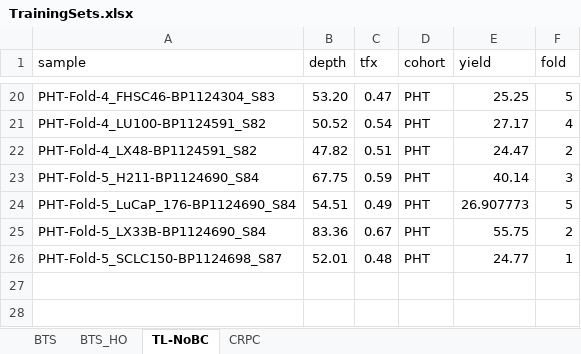
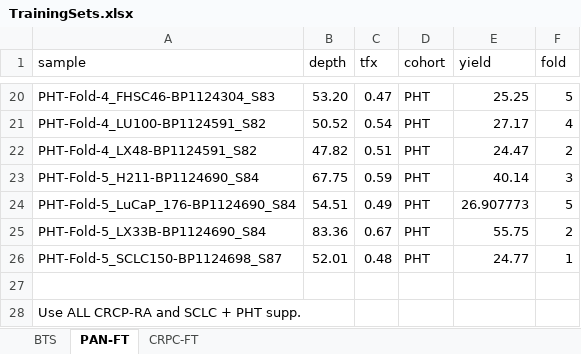
Before and after one commit to denniepatton/Proteus, an Excel workbook: data/TrainingSets.xlsx, sheet PAN-FT, drawn as a sheet; only a part is shown, gaps mark what is left out; values as stored, in another font and other column widths than the file's, no borders; the diff names each change by its address in the sheet, - before the commit and + after, or states it on an @@ line.

```diff
--- a/data/TrainingSets.xlsx (sheet PAN-FT)
+++ b/data/TrainingSets.xlsx (sheet PAN-FT)
-sheet tab: TL-NoBC
+sheet tab: PAN-FT
-sheet tab: CRPC
+sheet tab: CRPC-FT
-sheet tab: BTS_HO
+row 27: (empty)
+row 28: Use ALL CRCP-RA and SCLC + PHT supp.
```
Also changed, not shown: sheet BTS, sheet CRPC-FT, data/CohortSummaries.xlsx, 40 other files.
